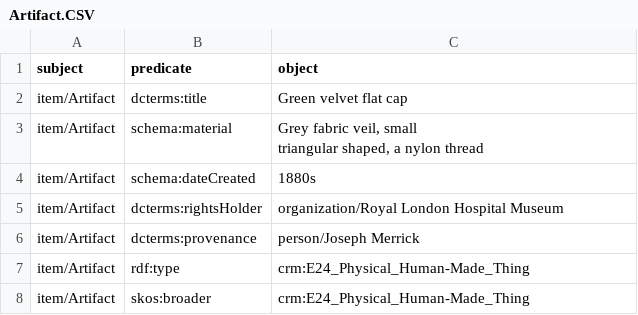
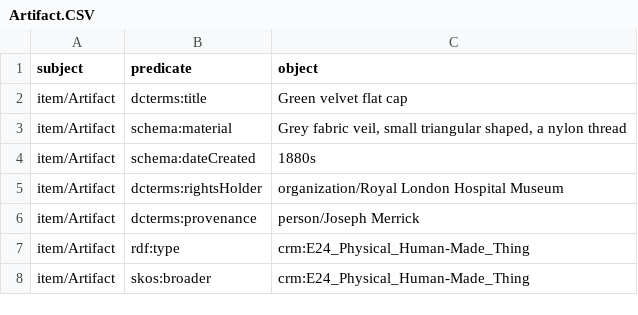
Before and after one commit to the-elephant-man/project, a CSV file: items-csv/Artifact.CSV, drawn as a sheet.

Commit message:
Update Artifact.CSV

```diff
--- a/items-csv/Artifact.CSV
+++ b/items-csv/Artifact.CSV
@@ -2,4 +2,3 @@ subject;predicate;object
 item/Artifact;dcterms:title;Green velvet flat cap
-item/Artifact;schema:material;"Grey fabric veil, small
-triangular shaped, a nylon thread "
+item/Artifact;schema:material;"Grey fabric veil, small triangular shaped, a nylon thread"
 item/Artifact;schema:dateCreated;1880s
```
